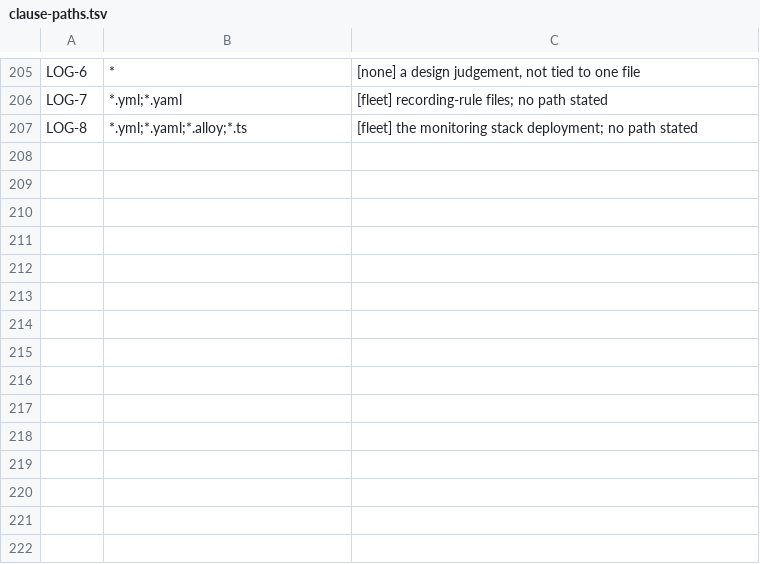
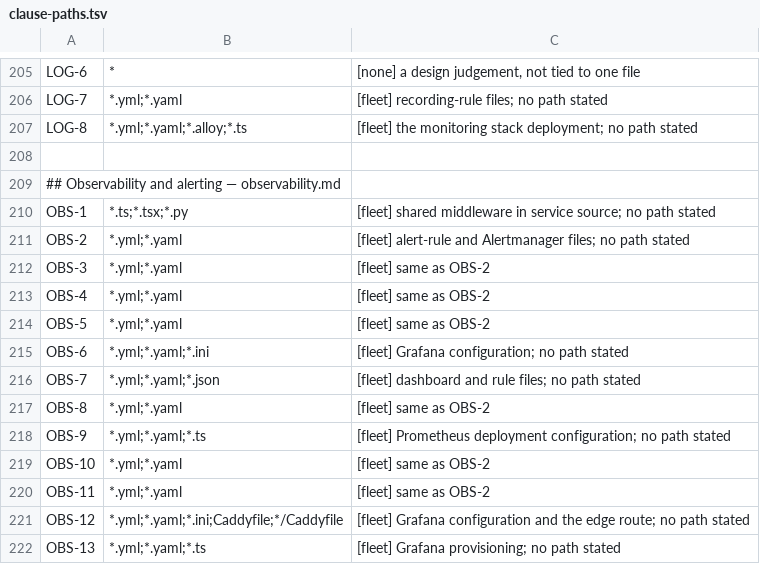
Before and after one commit to branchLeft/standards, a TSV file: tools/clause-paths.tsv, drawn as a sheet; only a part is shown, gaps mark what is left out.

```diff
--- a/tools/clause-paths.tsv
+++ b/tools/clause-paths.tsv
@@ -207 +207,16 @@ LOG-7	*.yml;*.yaml	[fleet] recording-rule files; no path stated
 LOG-8	*.yml;*.yaml;*.alloy;*.ts	[fleet] the monitoring stack deployment; no path stated
+
+## Observability and alerting — observability.md
+OBS-1	*.ts;*.tsx;*.py	[fleet] shared middleware in service source; no path stated
+OBS-2	*.yml;*.yaml	[fleet] alert-rule and Alertmanager files; no path stated
+OBS-3	*.yml;*.yaml	[fleet] same as OBS-2
+OBS-4	*.yml;*.yaml	[fleet] same as OBS-2
+OBS-5	*.yml;*.yaml	[fleet] same as OBS-2
+OBS-6	*.yml;*.yaml;*.ini	[fleet] Grafana configuration; no path stated
+OBS-7	*.yml;*.yaml;*.json	[fleet] dashboard and rule files; no path stated
+OBS-8	*.yml;*.yaml	[fleet] same as OBS-2
+OBS-9	*.yml;*.yaml;*.ts	[fleet] Prometheus deployment configuration; no path stated
+OBS-10	*.yml;*.yaml	[fleet] same as OBS-2
+OBS-11	*.yml;*.yaml	[fleet] same as OBS-2
+OBS-12	*.yml;*.yaml;*.ini;Caddyfile;*/Caddyfile	[fleet] Grafana configuration and the edge route; no path stated
+OBS-13	*.yml;*.yaml;*.ts	[fleet] Grafana provisioning; no path stated
```
Also changed, not shown: 2 other files.
